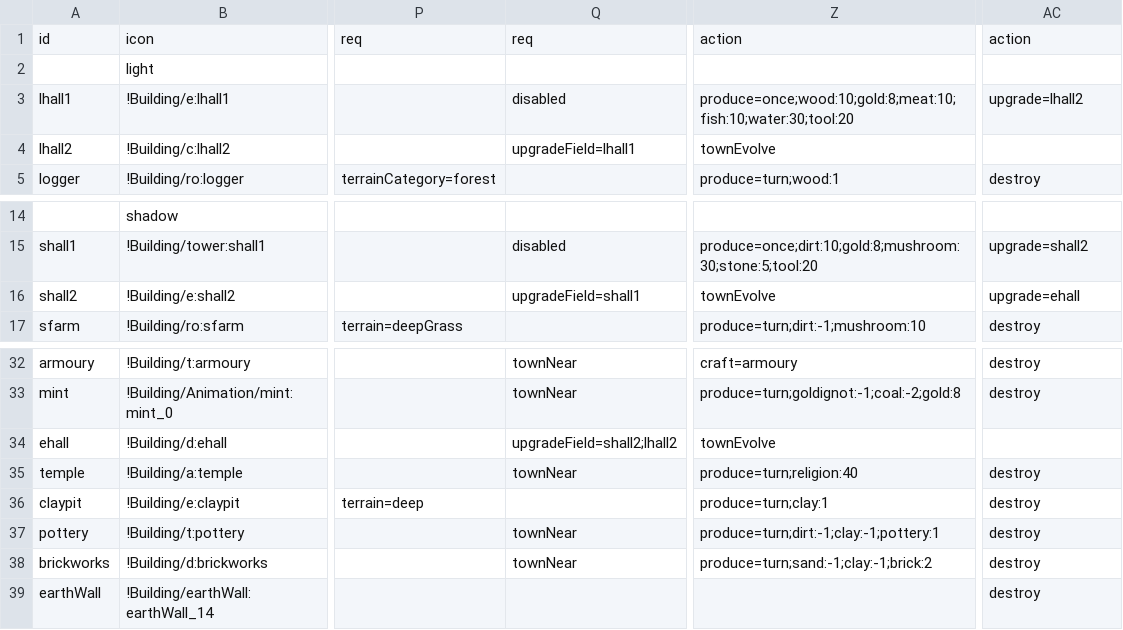
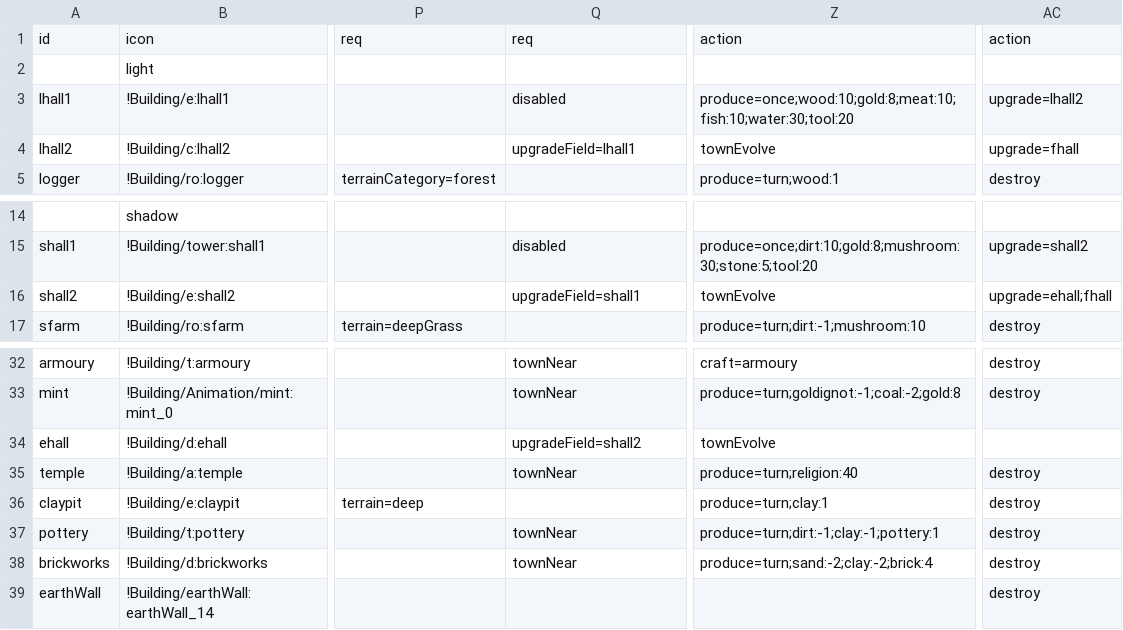
Before and after one commit to TrutzX/9Nations, a CSV file: Assets/Resources/Data/Building.csv, drawn as a sheet; only a part is shown, gaps mark what is left out; the diff covers the shown part only; the diff names each change by its address in the sheet, - before the commit and + after, or states it on an @@ line.

```diff
--- a/Assets/Resources/Data/Building.csv
+++ b/Assets/Resources/Data/Building.csv
-AC4: (empty)
+AC4: upgrade=fhall
-AC16: upgrade=ehall
+AC16: upgrade=ehall;fhall
-Q34: upgradeField=shall2;lhall2
+Q34: upgradeField=shall2
-Z38: produce=turn;sand:-1;clay:-1;brick:2
+Z38: produce=turn;sand:-2;clay:-2;brick:4
```
Also changed, not shown: 2 added rows, 2 removed rows and 33 edited cells elsewhere in this file, Assets/Resources/Data/Nation.csv, Assets/Resources/Data/Res.csv, 21 other files.
